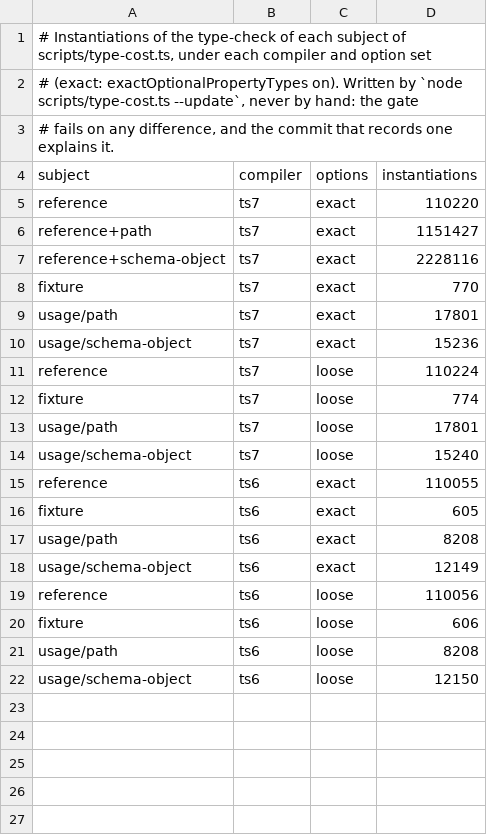
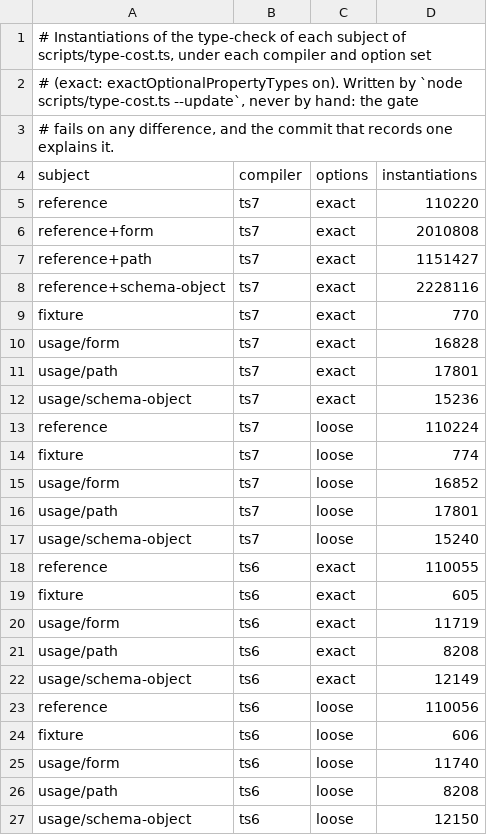
Before and after one commit to Eoth/yaltaan, a TSV file: docs/type-cost-baseline.tsv, drawn as a sheet; the diff names each change by its address in the sheet, - before the commit and + after, or states it on an @@ line.

Commit message:
feat(form): add fields and groups whose states are derived from values, on the reactive graph
field and group describe a form, createForm builds it on one graph.
Each node holds its raw value, its parsed value, its issues and the
states dirty, touched, pending, submitted and disabled, every one a
node that computes when read and again only once what it reads has
changed. A schema on any node reads its raw value; each issue goes to
the deepest node its path names. The promise one read gave is its
generation, so an answer for a replaced value is never delivered, and
a rejected promise is the issue form.validation_failed, not an
exception thrown by every view that reads pending.

The judge came first: a naive model of every state, with no graph,
against 400 random programs of writes, resets, submissions, batches
and late or rejected answers, half of them watched, checking each
state, the order of keys, one question per value to each schema, and
each listener called exactly when its state changes. Angular Signal
Forms 22.2.4 and TanStack Form 1.33.5 run the same steps beside the
form in tests/interop, where they agree and where the form departs on
purpose. 57 mutations by hand are all caught.

A fresh reviewer refused the first version as it stood: valibot's
schemas carry a ~run of their own and were read as ours, an invalid
value coming out valid; placing 40,000 issues took 7.2 s; a group kept
an older Date or list than its field; reset(undefined) made undefined
the initial value of a string field; a getter was read once per field
below it. Each is fixed, and each of its 15 surviving mutations has
its test.

Size baseline, new rows, raw / gzip / brotli:
  yaltaan/form-realistic esbuild 15349 / 5862 / 5347, rollup 15558 / 5886 / 5372
The package with what it imports: 4,053 / 4,078 bytes brotli, equal
1,288 of them; the budget keeps its hypothesis of 7,000.

Type cost, new usage form: 16,058 instantiations under TypeScript 7
and 11,114 under 6.0 above the fixture, ceilings 17,700 and 12,300;
check time +578.5 % with the usage in every file, for +900 %.

Heap: 1,653 bytes per field built. Not on a hot path that any scenario
counts yet: instructions unmeasured. Lock: one link of the workspace,
no third-party entry. The English recipe gets a message for the new
code. Tests 6,714 -> 6,961.

```diff
--- a/docs/type-cost-baseline.tsv
+++ b/docs/type-cost-baseline.tsv
+row 6: reference+form | ts7 | exact | 2010808
+row 10: usage/form | ts7 | exact | 16828
+row 15: usage/form | ts7 | loose | 16852
+row 20: usage/form | ts6 | exact | 11719
+row 25: usage/form | ts6 | loose | 11740
```
Also changed, not shown: bench/types/ceilings.tsv, docs/size-baseline.tsv, 24 other files.
